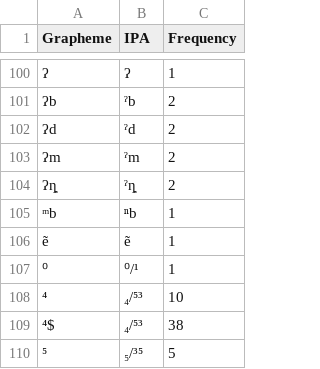
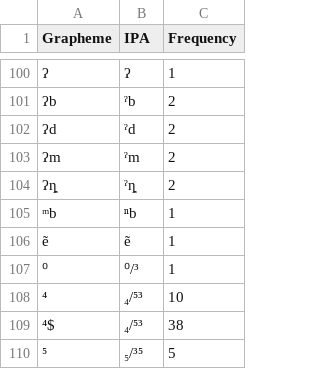
Before and after one commit to lexibank/castrosui, a TSV file: etc/orthography/ShuigenCentralSandong.tsv, drawn as a sheet; only a part is shown, gaps mark what is left out; the diff names each change by its address in the sheet, - before the commit and + after, or states it on an @@ line.

```diff
--- a/etc/orthography/ShuigenCentralSandong.tsv
+++ b/etc/orthography/ShuigenCentralSandong.tsv
-B107 (IPA): ⁰/¹
+B107 (IPA): ⁰/³
```
Also changed, not shown: cldf/parameters.csv, etc/orthography/TangzhouWesternSandong.tsv, 9 other files.
